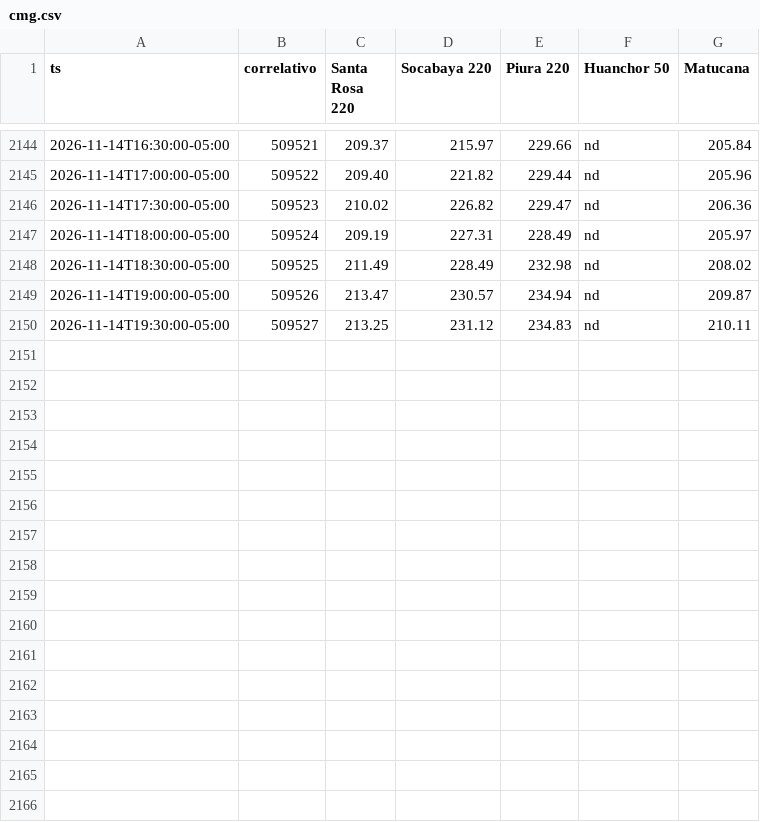
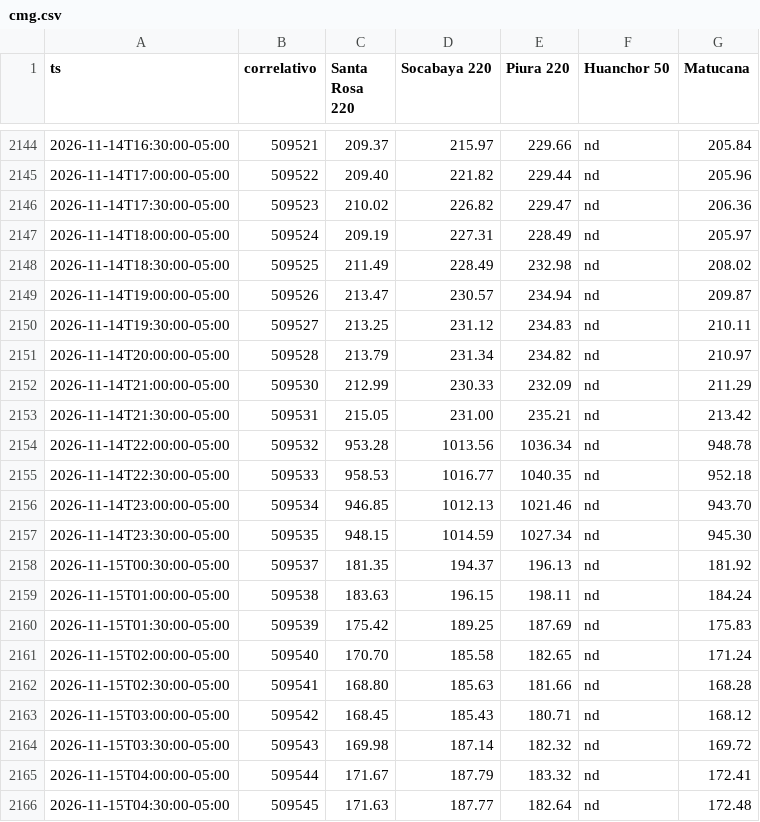
Before and after one commit to giordano1805-lab/Cmg-Rosa, a CSV file: data/cmg.csv, drawn as a sheet; only a part is shown, gaps mark what is left out.

```diff
--- a/data/cmg.csv
+++ b/data/cmg.csv
@@ -2150 +2150,17 @@ ts,correlativo,Santa Rosa 220,Socabaya 220,Piura 220,Huanchor 50,Matucana
 2026-11-14T19:30:00-05:00,509527,213.25,231.12,234.83,nd,210.11
+2026-11-14T20:00:00-05:00,509528,213.79,231.34,234.82,nd,210.97
+2026-11-14T21:00:00-05:00,509530,212.99,230.33,232.09,nd,211.29
+2026-11-14T21:30:00-05:00,509531,215.05,231.00,235.21,nd,213.42
+2026-11-14T22:00:00-05:00,509532,953.28,1013.56,1036.34,nd,948.78
+2026-11-14T22:30:00-05:00,509533,958.53,1016.77,1040.35,nd,952.18
+2026-11-14T23:00:00-05:00,509534,946.85,1012.13,1021.46,nd,943.70
+2026-11-14T23:30:00-05:00,509535,948.15,1014.59,1027.34,nd,945.30
+2026-11-15T00:30:00-05:00,509537,181.35,194.37,196.13,nd,181.92
+2026-11-15T01:00:00-05:00,509538,183.63,196.15,198.11,nd,184.24
+2026-11-15T01:30:00-05:00,509539,175.42,189.25,187.69,nd,175.83
+2026-11-15T02:00:00-05:00,509540,170.70,185.58,182.65,nd,171.24
+2026-11-15T02:30:00-05:00,509541,168.80,185.63,181.66,nd,168.28
+2026-11-15T03:00:00-05:00,509542,168.45,185.43,180.71,nd,168.12
+2026-11-15T03:30:00-05:00,509543,169.98,187.14,182.32,nd,169.72
+2026-11-15T04:00:00-05:00,509544,171.67,187.79,183.32,nd,172.41
+2026-11-15T04:30:00-05:00,509545,171.63,187.77,182.64,nd,172.48
```
Also changed, not shown: 1 other file.
